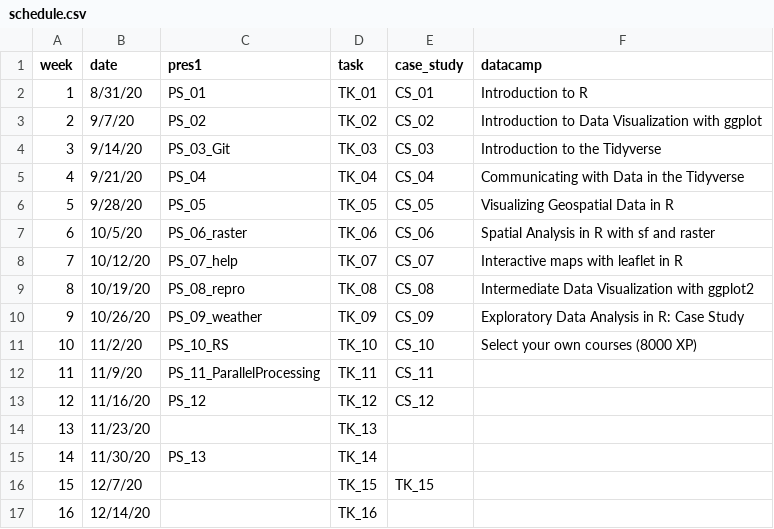
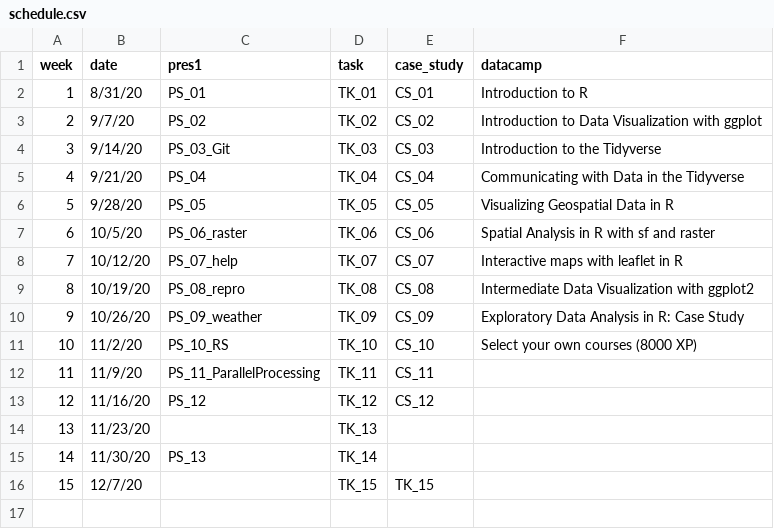
Before and after one commit to AdamWilsonLabEDU/GEO511_2020, a CSV file: docs/schedule.csv, drawn as a sheet.

Commit message:
update schedule

```diff
--- a/docs/schedule.csv
+++ b/docs/schedule.csv
@@ -16,2 +16 @@
 15,12/7/20,,TK_15,TK_15,
-16,12/14/20,,TK_16,,
```
Also changed, not shown: schedule.csv, 3 other files.
